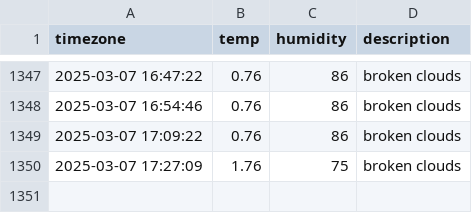
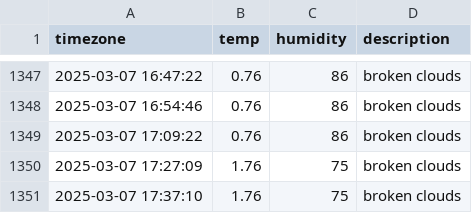
Before and after one commit to kapterhan/soul_weather, a CSV file: seoul_weather.csv, drawn as a sheet; only a part is shown, gaps mark what is left out.

```diff
--- a/seoul_weather.csv
+++ b/seoul_weather.csv
@@ -1350 +1350,2 @@ timezone,temp,humidity,description
 2025-03-07 17:27:09,1.76,75,broken clouds
+2025-03-07 17:37:10,1.76,75,broken clouds
```
